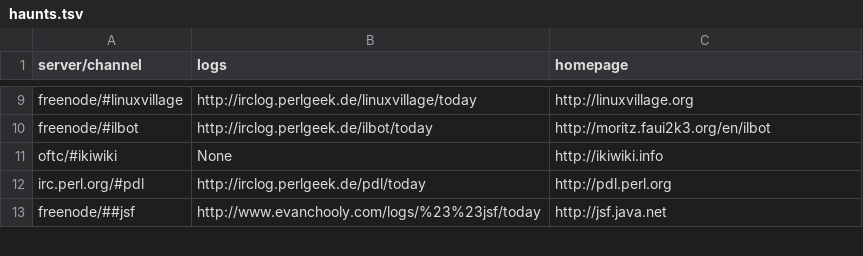
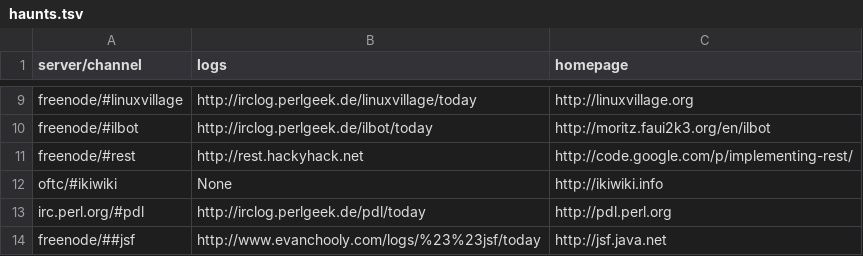
Before and after one commit to pdurbin/wiki, a TSV file: haunts/haunts.tsv, drawn as a sheet; only a part is shown, gaps mark what is left out.

Commit message:
added #rest

```diff
--- a/haunts/haunts.tsv
+++ b/haunts/haunts.tsv
@@ -10,2 +10,3 @@ freenode/#linuxvillage	http://irclog.perlgeek.de/linuxvillage/today	http://linux
 freenode/#ilbot	http://irclog.perlgeek.de/ilbot/today	http://moritz.faui2k3.org/en/ilbot
+freenode/#rest	http://rest.hackyhack.net	http://code.google.com/p/implementing-rest/
 oftc/#ikiwiki	None	http://ikiwiki.info
```
